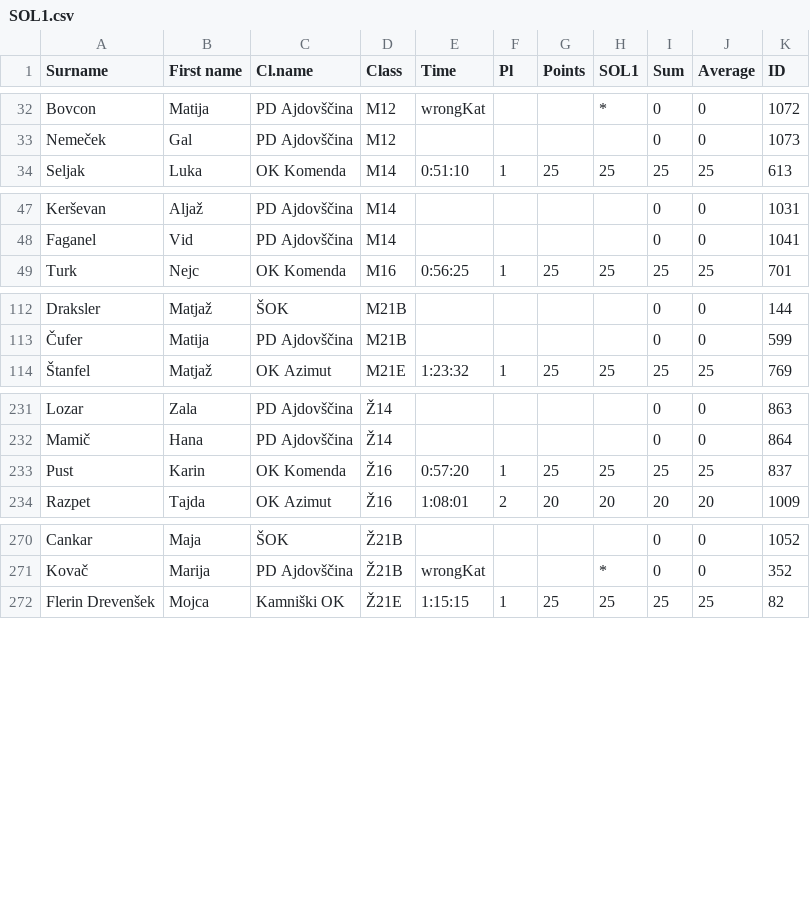
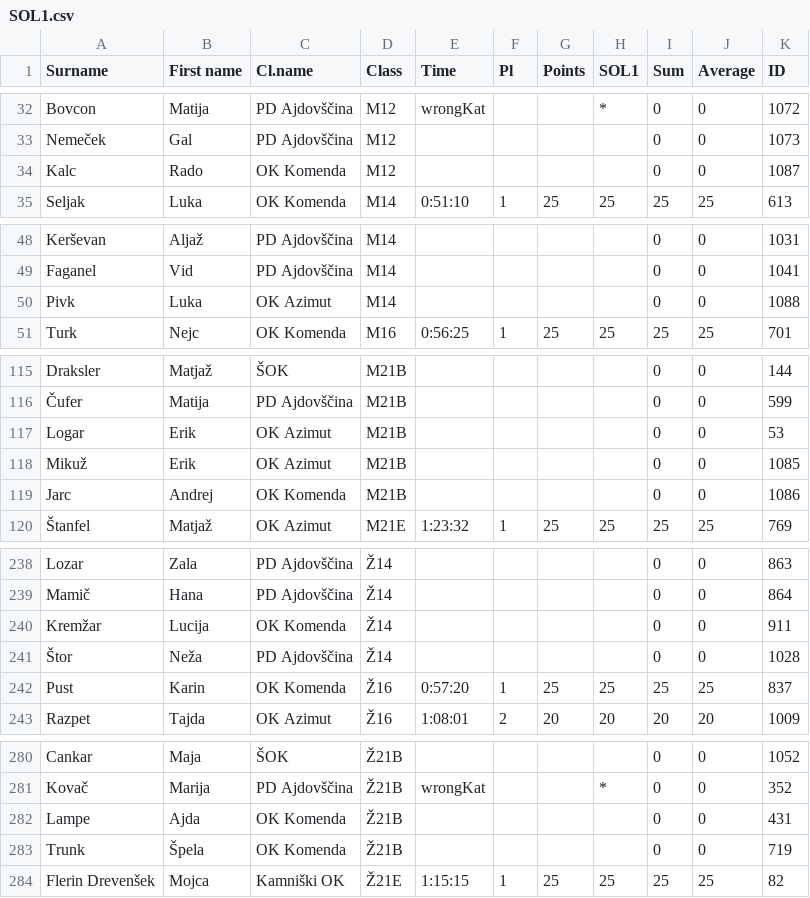
Before and after one commit to OZS-IT/SOL, a CSV file: Stanja racunana/SOL1.csv, drawn as a sheet; only a part is shown, gaps mark what is left out; the diff covers the shown part only; the diff names each change by its address in the sheet, - before the commit and + after, or states it on an @@ line.

```diff
--- a/Stanja racunana/SOL1.csv
+++ b/Stanja racunana/SOL1.csv
+row 34: Kalc | Rado | OK Komenda | M12 |  |  |  |  | 0 | 0 | 1087
+row 50: Pivk | Luka | OK Azimut | M14 |  |  |  |  | 0 | 0 | 1088
+row 117: Logar | Erik | OK Azimut | M21B |  |  |  |  | 0 | 0 | 53
+row 118: Mikuž | Erik | OK Azimut | M21B |  |  |  |  | 0 | 0 | 1085
+row 119: Jarc | Andrej | OK Komenda | M21B |  |  |  |  | 0 | 0 | 1086
+row 240: Kremžar | Lucija | OK Komenda | Ž14 |  |  |  |  | 0 | 0 | 911
+row 241: Štor | Neža | PD Ajdovščina | Ž14 |  |  |  |  | 0 | 0 | 1028
+row 282: Lampe | Ajda | OK Komenda | Ž21B |  |  |  |  | 0 | 0 | 431
+row 283: Trunk | Špela | OK Komenda | Ž21B |  |  |  |  | 0 | 0 | 719
```
Also changed, not shown: 4 added rows elsewhere in this file, 5 other files.
